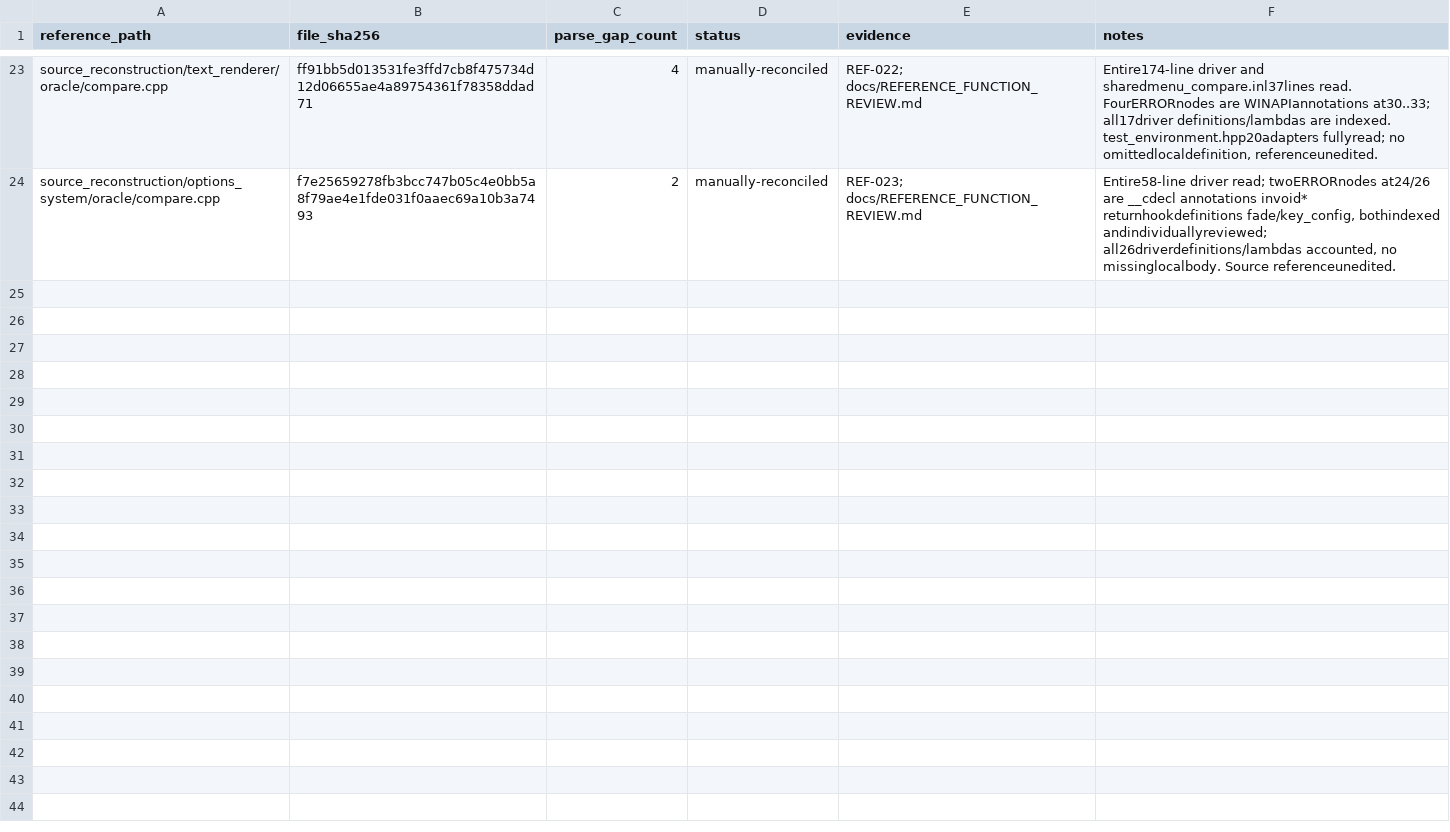
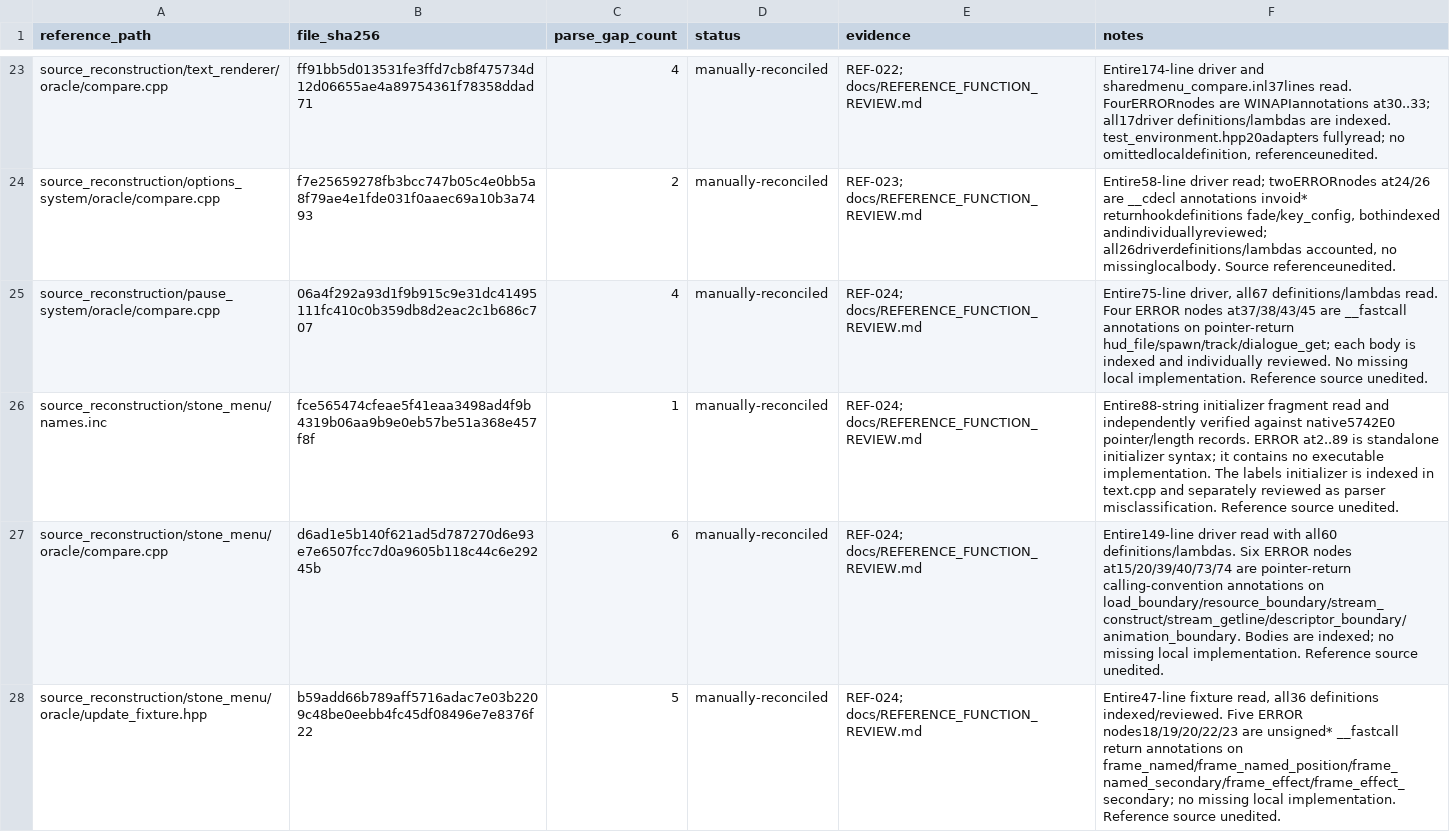
Before and after one commit to N0zoM1z0/th20, a CSV file: config/reference-parse-gap-reviews.csv, drawn as a sheet; only a part is shown, gaps mark what is left out; the diff names each change by its address in the sheet, - before the commit and + after, or states it on an @@ line.

```diff
--- a/config/reference-parse-gap-reviews.csv
+++ b/config/reference-parse-gap-reviews.csv
+row 25: source_reconstruction/pause_system/oracle/compare.cpp | 06a4f292a93d1f9b915c9e31dc41495111fc410c0b359db8d2eac2c1b686c707 | 4 | manually-reconciled | REF-024; docs/REFERENCE_FUNCTION_REVIEW.md | Entire75-line driver, all67 definitions/lambdas read. Four ERROR nodes at37/38/43/45 are __fastcall annotations on pointer-return hud_file/spawn/track/dialogue_get; each body is indexed and individually reviewed. No missing local implementation. Reference source unedited.
+row 26: source_reconstruction/stone_menu/names.inc | fce565474cfeae5f41eaa3498ad4f9b4319b06aa9b9e0eb57be51a368e457f8f | 1 | manually-reconciled | REF-024; docs/REFERENCE_FUNCTION_REVIEW.md | Entire88-string initializer fragment read and independently verified against native5742E0 pointer/length records. ERROR at2..89 is standalone initializer syntax; it contains no executable implementation. The labels initializer is indexed in text.cpp and separately reviewed as parser misclassification. Reference source unedited.
+row 27: source_reconstruction/stone_menu/oracle/compare.cpp | d6ad1e5b140f621ad5d787270d6e93e7e6507fcc7d0a9605b118c44c6e29245b | 6 | manually-reconciled | REF-024; docs/REFERENCE_FUNCTION_REVIEW.md | Entire149-line driver read with all60 definitions/lambdas. Six ERROR nodes at15/20/39/40/73/74 are pointer-return calling-convention annotations on load_boundary/resource_boundary/stream_construct/stream_getline/descriptor_boundary/animation_boundary. Bodies are indexed; no missing local implementation. Reference source unedited.
+row 28: source_reconstruction/stone_menu/oracle/update_fixture.hpp | b59add66b789aff5716adac7e03b2209c48be0eebb4fc45df08496e7e8376f22 | 5 | manually-reconciled | REF-024; docs/REFERENCE_FUNCTION_REVIEW.md | Entire47-line fixture read, all36 definitions indexed/reviewed. Five ERROR nodes18/19/20/22/23 are unsigned* __fastcall return annotations on frame_named/frame_named_position/frame_named_secondary/frame_effect/frame_effect_secondary; no missing local implementation. Reference source unedited.
```
Also changed, not shown: config/function-origins.csv, config/functions.csv, 19 other files.
